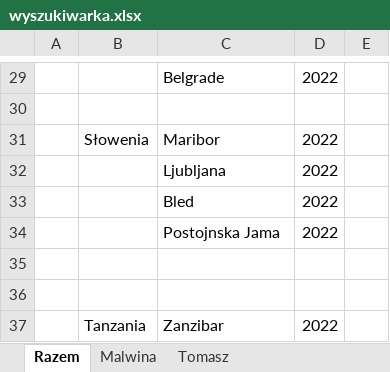
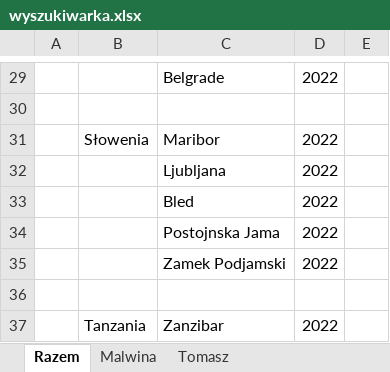
Before and after one commit to comasz123/malwinatomasz.pl, an Excel workbook: wyszukiwarka.xlsx, sheet Razem, drawn as a sheet; only a part is shown, gaps mark what is left out; values as stored, in another font and other column widths than the file's, no borders; the diff names each change by its address in the sheet, - before the commit and + after, or states it on an @@ line.

```diff
--- a/wyszukiwarka.xlsx (sheet Razem)
+++ b/wyszukiwarka.xlsx (sheet Razem)
-row 35: (empty)
+row 35:  |  | Zamek Podjamski | 2022
```
Also changed, not shown: 35 other files.
